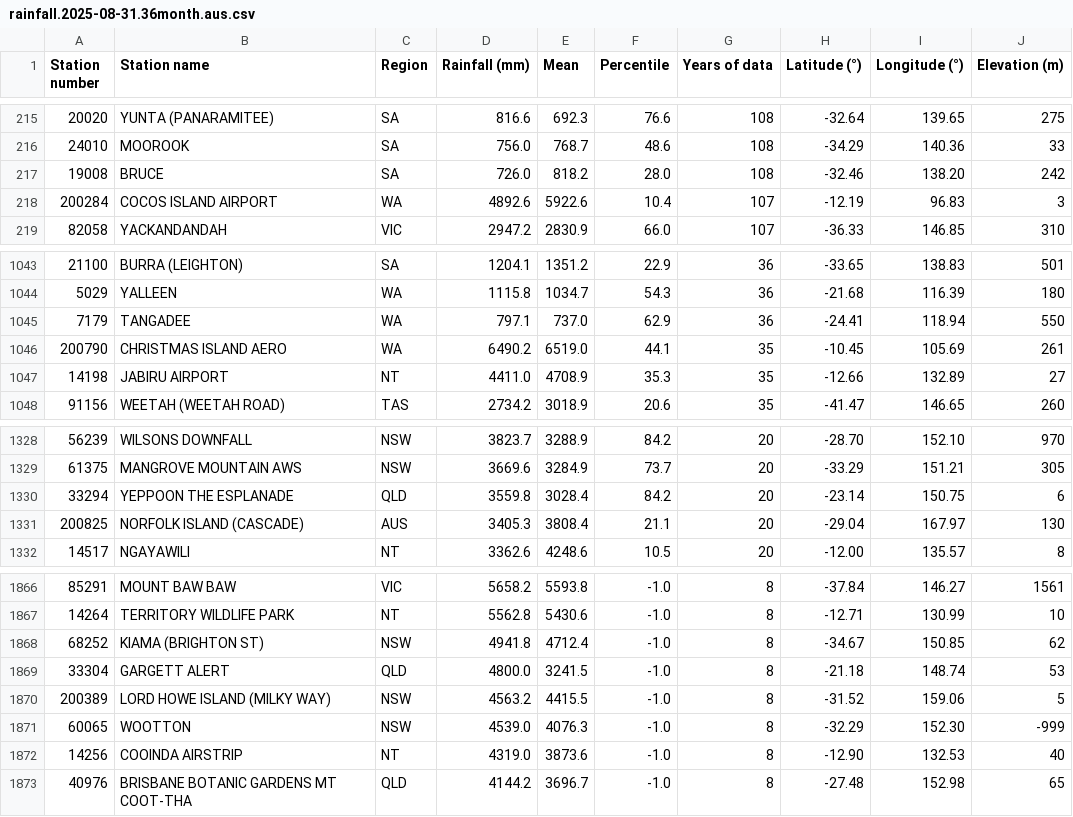
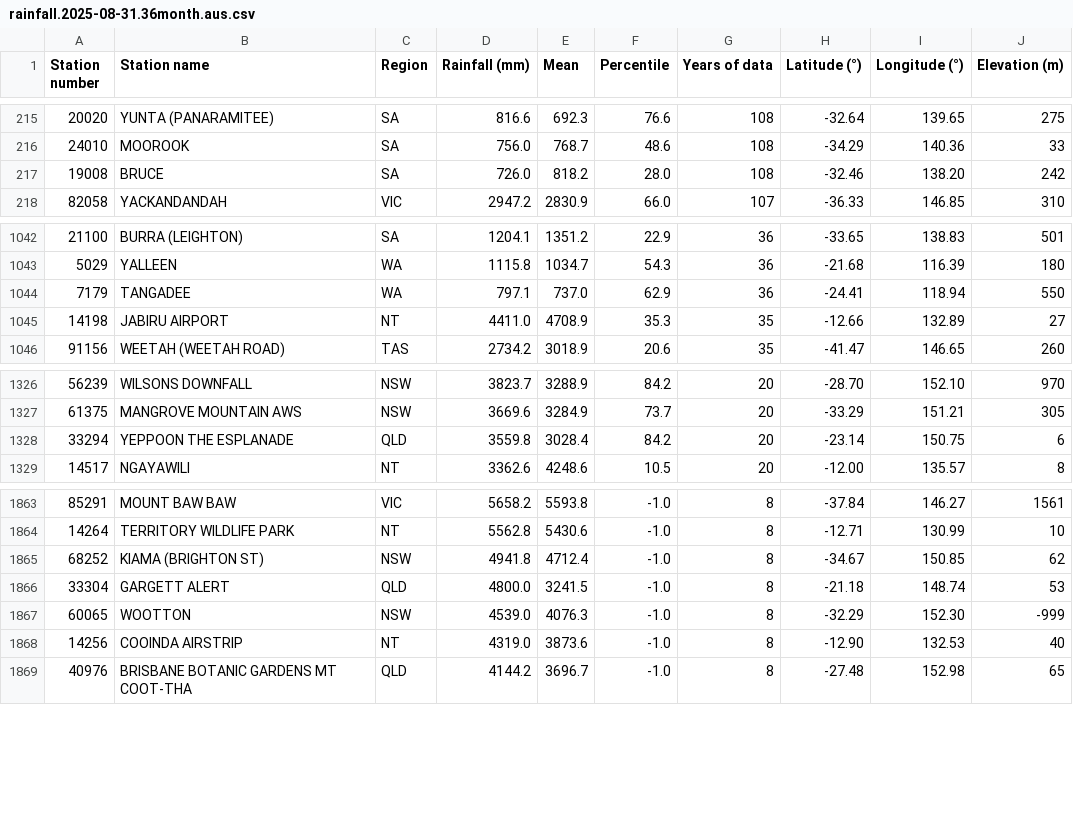
Before and after one commit to ywuu0346-bot/3179, a CSV file: rainfall.2025-08-31.36month.aus.csv, drawn as a sheet; only a part is shown, gaps mark what is left out; the diff names each change by its address in the sheet, - before the commit and + after, or states it on an @@ line.

Commit message:
Update rainfall.2025-08-31.36month.aus.csv

```diff
--- a/rainfall.2025-08-31.36month.aus.csv
+++ b/rainfall.2025-08-31.36month.aus.csv
-row 218: 200284 | COCOS ISLAND AIRPORT | WA | 4892.6 | 5922.6 | 10.4 | 107 | -12.19 | 96.83 | 3
-row 1046: 200790 | CHRISTMAS ISLAND AERO | WA | 6490.2 | 6519.0 | 44.1 | 35 | -10.45 | 105.69 | 261
-row 1331: 200825 | NORFOLK ISLAND (CASCADE) | AUS | 3405.3 | 3808.4 | 21.1 | 20 | -29.04 | 167.97 | 130
-row 1870: 200389 | LORD HOWE ISLAND (MILKY WAY) | NSW | 4563.2 | 4415.5 | -1.0 | 8 | -31.52 | 159.06 | 5
```
